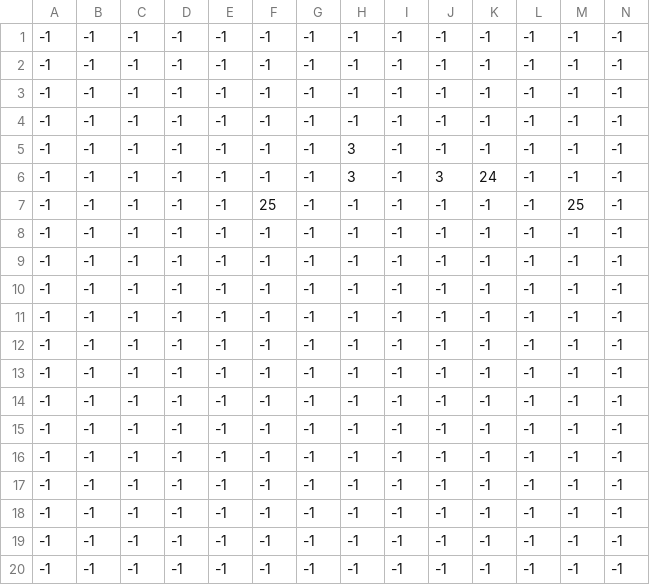
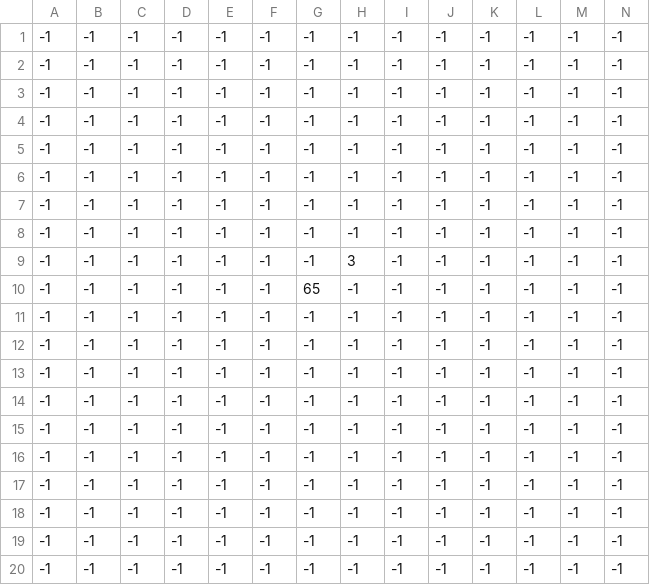
Before and after one commit to jukr5-eadania/BlockPusher, a CSV file: BlockPusher/Content/MapData/Level1_Obj.csv, drawn as a sheet; only a part is shown; removed rows and columns are numbered as before the commit, all else as after; rows hold the shown columns only; the diff names each change by its address in the sheet, - before the commit and + after, or states it on an @@ line.

Commit message:
Levels made (1-5)

```diff
--- a/BlockPusher/Content/MapData/Level1_Obj.csv
+++ b/BlockPusher/Content/MapData/Level1_Obj.csv
-row 6: -1 | -1 | -1 | -1 | -1 | -1 | -1 | 3 | -1 | 3 | 24 | -1 | -1 | -1
-row 7: -1 | -1 | -1 | -1 | -1 | 25 | -1 | -1 | -1 | -1 | -1 | -1 | 25 | -1
+row 8: -1 | -1 | -1 | -1 | -1 | -1 | -1 | -1 | -1 | -1 | -1 | -1 | -1 | -1
@@ row 5 moved to row 9: -1 @@
+row 10: -1 | -1 | -1 | -1 | -1 | -1 | 65 | -1 | -1 | -1 | -1 | -1 | -1 | -1
```
Also changed, not shown: BlockPusher/Content/MapData/Level1_Tiles.csv, 12 other files.
